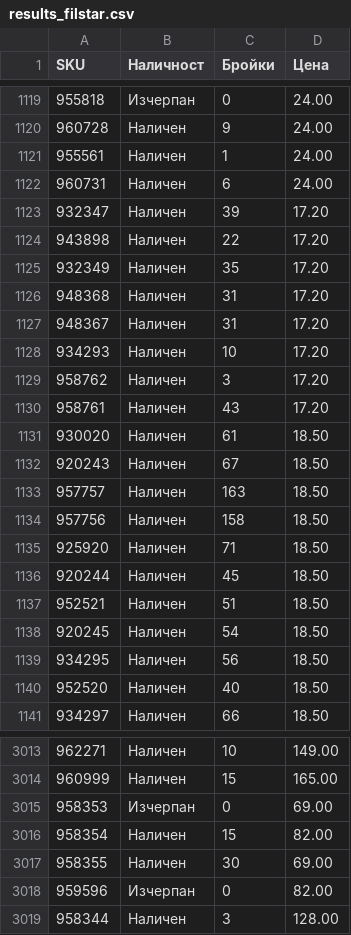
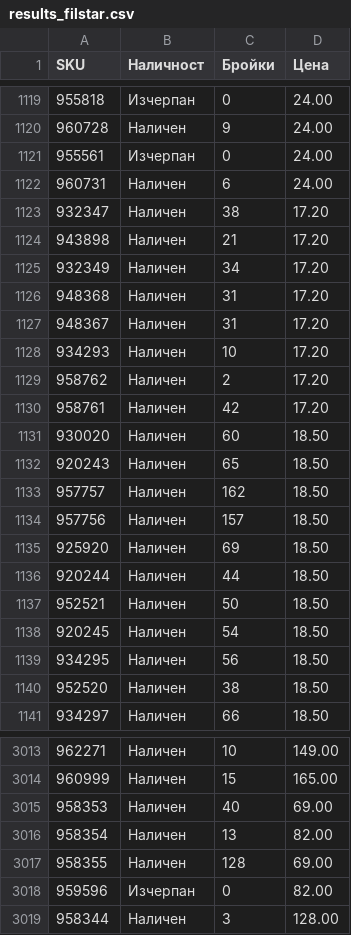
Before and after one commit to vladi1199/filstar, a CSV file: results_filstar.csv, drawn as a sheet; only a part is shown, gaps mark what is left out; the diff covers the shown part only.

```diff
--- a/results_filstar.csv
+++ b/results_filstar.csv
@@ -1120,7 +1120,7 @@ SKU,Наличност,Бройки,Цена
 960728,Наличен,9,24.00
-955561,Наличен,1,24.00
+955561,Изчерпан,0,24.00
 960731,Наличен,6,24.00
-932347,Наличен,39,17.20
-943898,Наличен,22,17.20
-932349,Наличен,35,17.20
+932347,Наличен,38,17.20
+943898,Наличен,21,17.20
+932349,Наличен,34,17.20
 948368,Наличен,31,17.20
@@ -1128,14 +1128,14 @@ SKU,Наличност,Бройки,Цена
 934293,Наличен,10,17.20
-958762,Наличен,3,17.20
-958761,Наличен,43,17.20
-930020,Наличен,61,18.50
-920243,Наличен,67,18.50
-957757,Наличен,163,18.50
-957756,Наличен,158,18.50
-925920,Наличен,71,18.50
-920244,Наличен,45,18.50
-952521,Наличен,51,18.50
+958762,Наличен,2,17.20
+958761,Наличен,42,17.20
+930020,Наличен,60,18.50
+920243,Наличен,65,18.50
+957757,Наличен,162,18.50
+957756,Наличен,157,18.50
+925920,Наличен,69,18.50
+920244,Наличен,44,18.50
+952521,Наличен,50,18.50
 920245,Наличен,54,18.50
 934295,Наличен,56,18.50
-952520,Наличен,40,18.50
+952520,Наличен,38,18.50
 934297,Наличен,66,18.50
@@ -3014,5 +3014,5 @@ SKU,Наличност,Бройки,Цена
 960999,Наличен,15,165.00
-958353,Изчерпан,0,69.00
-958354,Наличен,15,82.00
-958355,Наличен,30,69.00
+958353,Наличен,40,69.00
+958354,Наличен,13,82.00
+958355,Наличен,128,69.00
 959596,Изчерпан,0,82.00
```
Also changed, not shown: 176 edited cells elsewhere in this file, 3 other files.
